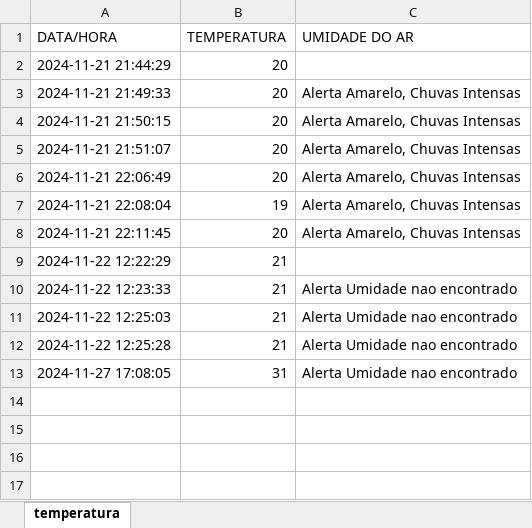
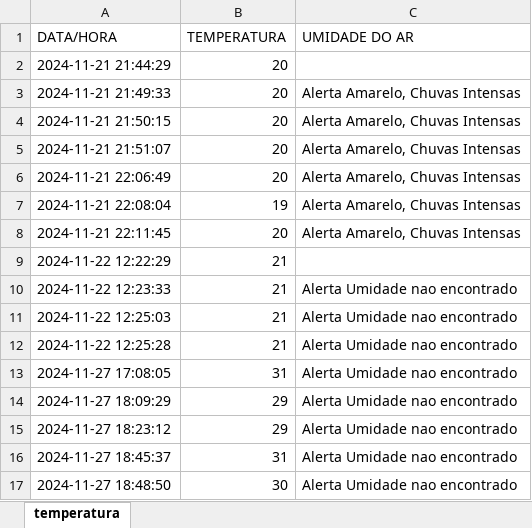
Before and after one commit to estudoalexandre/fecaf-clima-tempo, an Excel workbook: historico_temperatura.xlsx, sheet temperatura, drawn as a sheet; values as stored, in another font and other column widths than the file's, no borders; the diff names each change by its address in the sheet, - before the commit and + after, or states it on an @@ line.

```diff
--- a/historico_temperatura.xlsx (sheet temperatura)
+++ b/historico_temperatura.xlsx (sheet temperatura)
+row 14: 2024-11-27 18:09:29 | 29 | Alerta Umidade nao encontrado
+row 15: 2024-11-27 18:23:12 | 29 | Alerta Umidade nao encontrado
+row 16: 2024-11-27 18:45:37 | 31 | Alerta Umidade nao encontrado
+row 17: 2024-11-27 18:48:50 | 30 | Alerta Umidade nao encontrado
```
Also changed, not shown: 3 other files.
